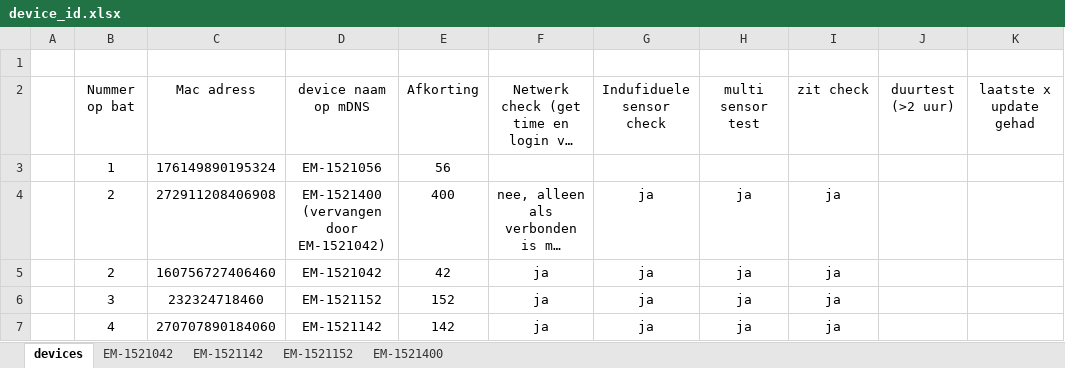
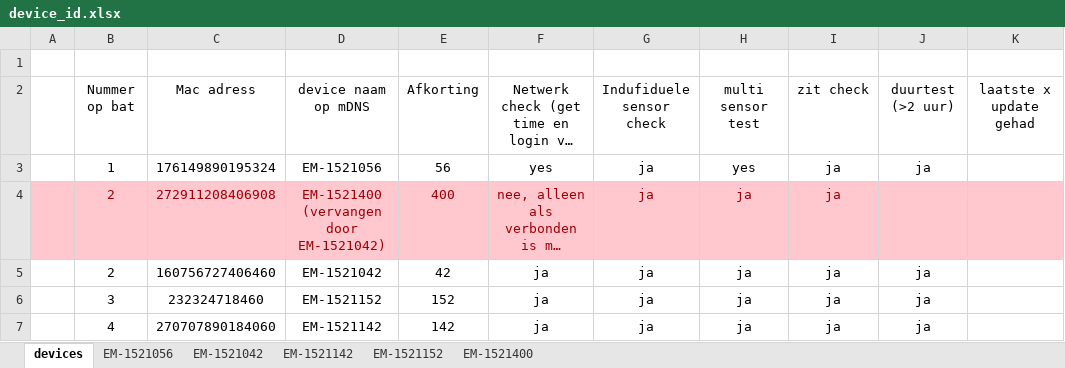
Before and after one commit to Jankd90/E-Motion-chair, an Excel workbook: device_id.xlsx, sheet devices, drawn as a sheet; long unchanged cells end in …; values as stored, in another font and other column widths than the file's, no borders; the diff names each change by its address in the sheet, - before the commit and + after, or states it on an @@ line.

```diff
--- a/device_id.xlsx (sheet devices)
+++ b/device_id.xlsx (sheet devices)
+sheet tab: EM-1521056
-F3: (empty)
+F3: yes
-G3 (Indufiduele sensor check): (empty)
+G3 (Indufiduele sensor check): ja
-H3 (multi sensor test): (empty)
+H3 (multi sensor test): yes
-I3 (zit check): (empty)
+I3 (zit check): ja
-J3 (duurtest (>2 uur)): (empty)
+J3 (duurtest (>2 uur)): ja
-A4:K4 fill: none
+A4:K4 fill: #FFC7CE
-B4:I4 text colour: black
+B4:I4 text colour: #9C0006
-J5:J7 (duurtest (>2 uur)): (empty)
+J5:J7 (duurtest (>2 uur)): ja
```
Also changed, not shown: charts or pictures, 2 other files.
